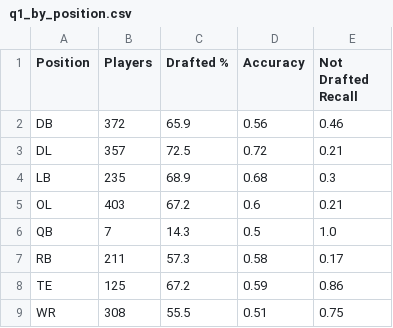
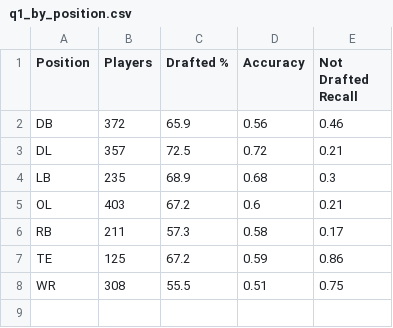
Before and after one commit to aphilipose247/CSCI-4047-Final-Project, a CSV file: q1_by_position.csv, drawn as a sheet.

```diff
--- a/q1_by_position.csv
+++ b/q1_by_position.csv
@@ -5,3 +5,2 @@ LB,235,68.9,0.68,0.3
 OL,403,67.2,0.6,0.21
-QB,7,14.3,0.5,1.0
 RB,211,57.3,0.58,0.17
```
Also changed, not shown: q1_vs_q2_comparison.csv, q2_by_position.csv, 10 other files.
